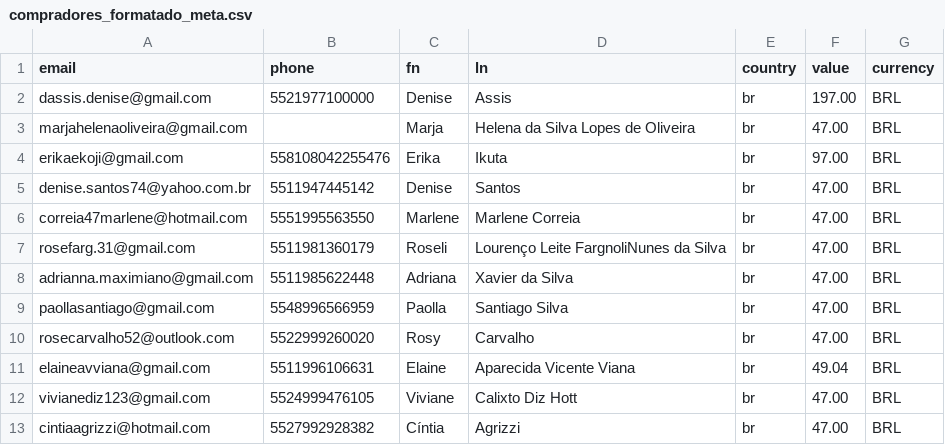
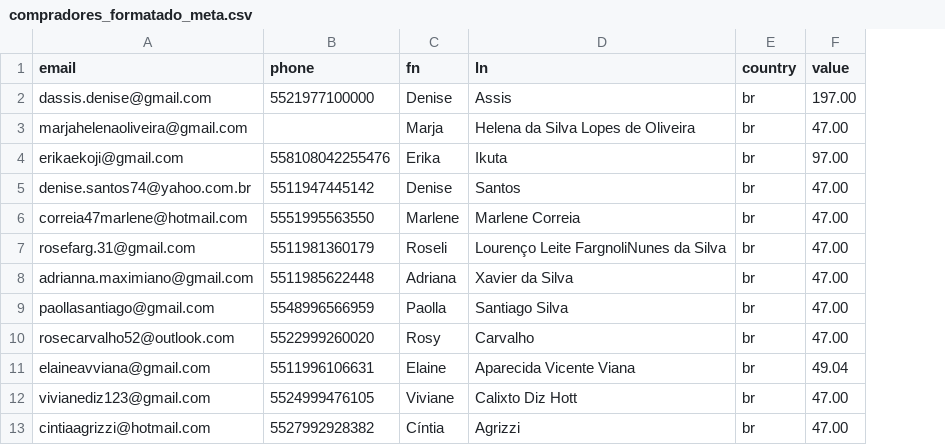
Before and after one commit to sennasnt-ai/Gestor-de-Tr-fego-Expert, a CSV file: compradores_formatado_meta.csv, drawn as a sheet; only a part is shown; the diff names each change by its address in the sheet, - before the commit and + after, or states it on an @@ line.

```diff
--- a/compradores_formatado_meta.csv
+++ b/compradores_formatado_meta.csv
-column G (currency), rows 2-13: all BRL
```
